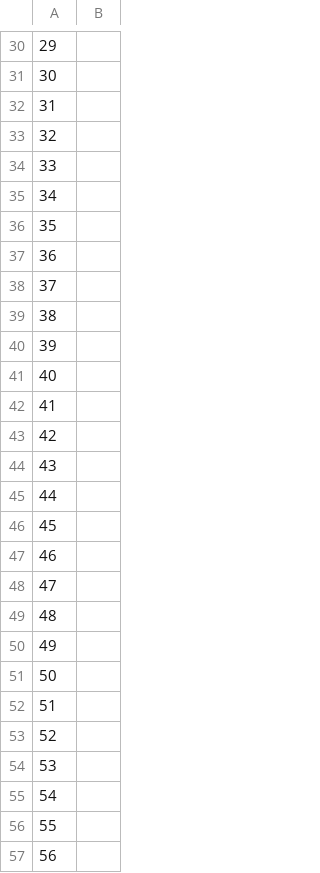
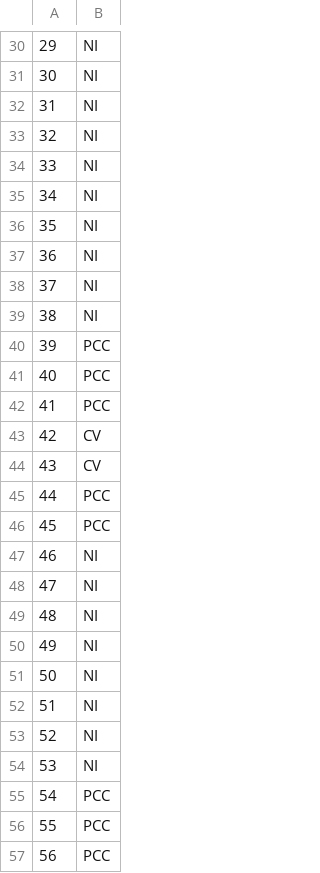
Before and after one commit to carlosrobertodevops/neo4j, a CSV file: faccionados/faccionados_neo4j_03.csv, drawn as a sheet; only a part is shown, gaps mark what is left out; the diff covers the shown part only.

```diff
--- a/faccionados/faccionados_neo4j_03.csv
+++ b/faccionados/faccionados_neo4j_03.csv
@@ -30,28 +30,28 @@
-29,
-30,
-31,
-32,
-33,
-34,
-35,
-36,
-37,
-38,
-39,
-40,
-41,
-42,
-43,
-44,
-45,
-46,
-47,
-48,
-49,
-50,
-51,
-52,
-53,
-54,
-55,
-56,
+29,NI
+30,NI
+31,NI
+32,NI
+33,NI
+34,NI
+35,NI
+36,NI
+37,NI
+38,NI
+39,PCC
+40,PCC
+41,PCC
+42,CV
+43,CV
+44,PCC
+45,PCC
+46,NI
+47,NI
+48,NI
+49,NI
+50,NI
+51,NI
+52,NI
+53,NI
+54,PCC
+55,PCC
+56,PCC
```
Also changed, not shown: 120 edited cells elsewhere in this file, faccionados/faccionados_neo4j_00.csv, faccionados/faccionados_neo4j_01.csv, 9 other files.
